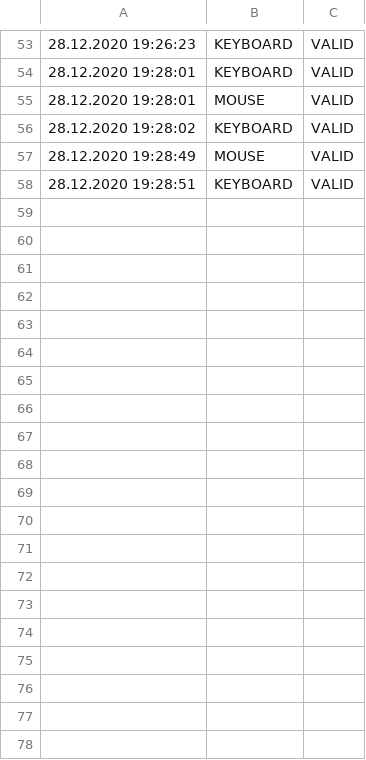
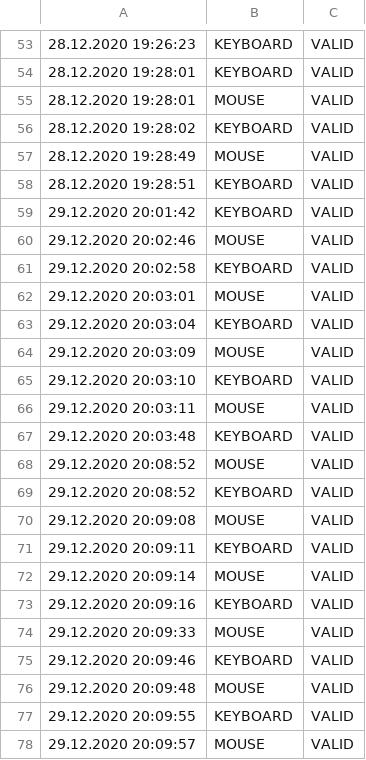
Before and after one commit to felixgaggl/leapProject, a CSV file: logging/data.csv, drawn as a sheet; only a part is shown, gaps mark what is left out; the diff covers the shown part only; the diff names each change by its address in the sheet, - before the commit and + after, or states it on an @@ line.

```diff
--- a/logging/data.csv
+++ b/logging/data.csv
+row 59: 29.12.2020 20:01:42 | KEYBOARD | VALID
+row 60: 29.12.2020 20:02:46 | MOUSE | VALID
+row 61: 29.12.2020 20:02:58 | KEYBOARD | VALID
+row 62: 29.12.2020 20:03:01 | MOUSE | VALID
+row 63: 29.12.2020 20:03:04 | KEYBOARD | VALID
+row 64: 29.12.2020 20:03:09 | MOUSE | VALID
+row 65: 29.12.2020 20:03:10 | KEYBOARD | VALID
+row 66: 29.12.2020 20:03:11 | MOUSE | VALID
+row 67: 29.12.2020 20:03:48 | KEYBOARD | VALID
+row 68: 29.12.2020 20:08:52 | MOUSE | VALID
+row 69: 29.12.2020 20:08:52 | KEYBOARD | VALID
+row 70: 29.12.2020 20:09:08 | MOUSE | VALID
+row 71: 29.12.2020 20:09:11 | KEYBOARD | VALID
+row 72: 29.12.2020 20:09:14 | MOUSE | VALID
+row 73: 29.12.2020 20:09:16 | KEYBOARD | VALID
+row 74: 29.12.2020 20:09:33 | MOUSE | VALID
+row 75: 29.12.2020 20:09:46 | KEYBOARD | VALID
+row 76: 29.12.2020 20:09:48 | MOUSE | VALID
+row 77: 29.12.2020 20:09:55 | KEYBOARD | VALID
+row 78: 29.12.2020 20:09:57 | MOUSE | VALID
```
Also changed, not shown: 25 added rows elsewhere in this file, 5 other files.
